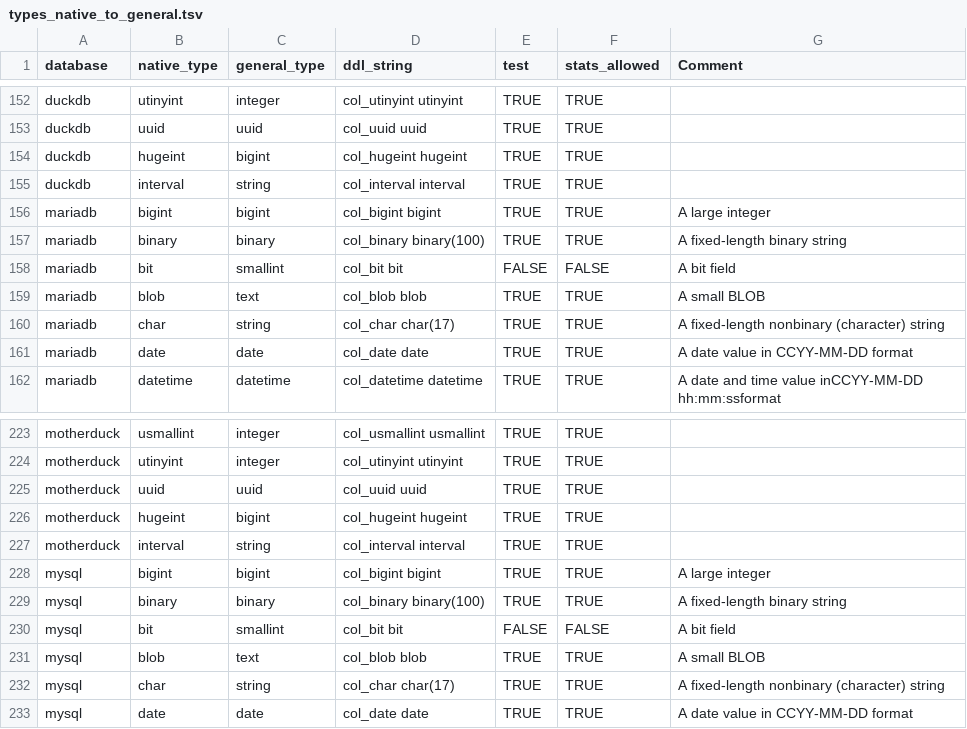
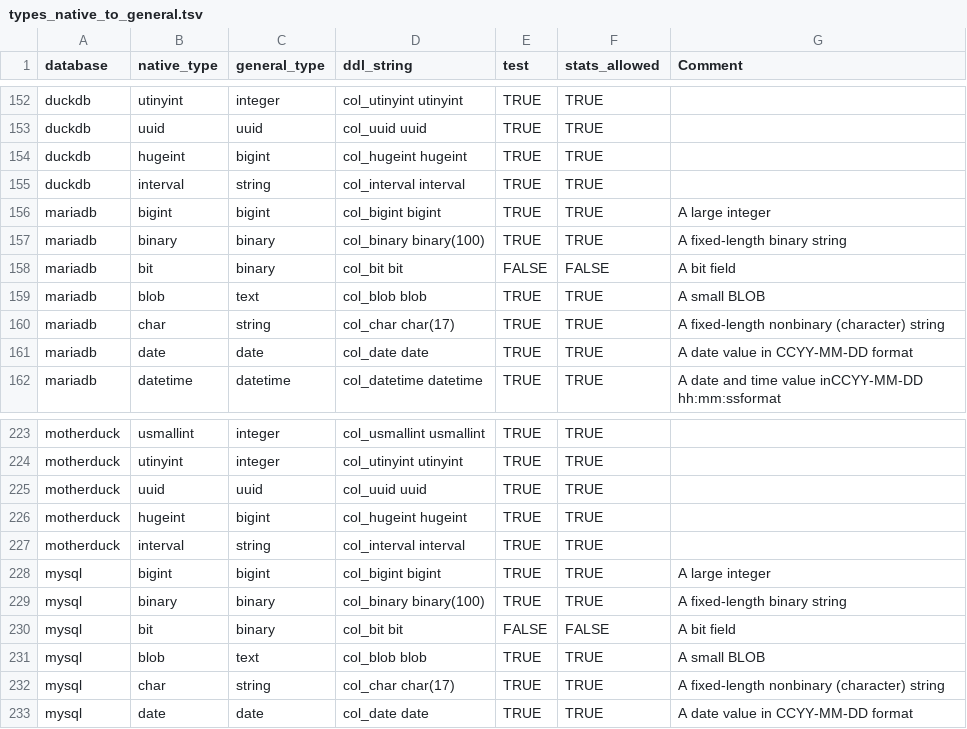
Before and after one commit to slingdata-io/sling-cli, a TSV file: core/dbio/templates/types_native_to_general.tsv, drawn as a sheet; only a part is shown, gaps mark what is left out.

Commit message:
feat: add binary to decimal and binary to hex transformations; update test cases and configuration

```diff
--- a/core/dbio/templates/types_native_to_general.tsv
+++ b/core/dbio/templates/types_native_to_general.tsv
@@ -157,3 +157,3 @@ mariadb	bigint	bigint	col_bigint bigint	TRUE	TRUE	A large integer
 mariadb	binary	binary	col_binary binary(100)	TRUE	TRUE	A fixed-length binary string
-mariadb	bit	smallint	col_bit bit	FALSE	FALSE	A bit field
+mariadb	bit	binary	col_bit bit	FALSE	FALSE	A bit field
 mariadb	blob	text	col_blob blob	TRUE	TRUE	A small BLOB
@@ -229,3 +229,3 @@ mysql	bigint	bigint	col_bigint bigint	TRUE	TRUE	A large integer
 mysql	binary	binary	col_binary binary(100)	TRUE	TRUE	A fixed-length binary string
-mysql	bit	smallint	col_bit bit	FALSE	FALSE	A bit field
+mysql	bit	binary	col_bit bit	FALSE	FALSE	A bit field
 mysql	blob	text	col_blob blob	TRUE	TRUE	A small BLOB
```
Also changed, not shown: 7 other files.
